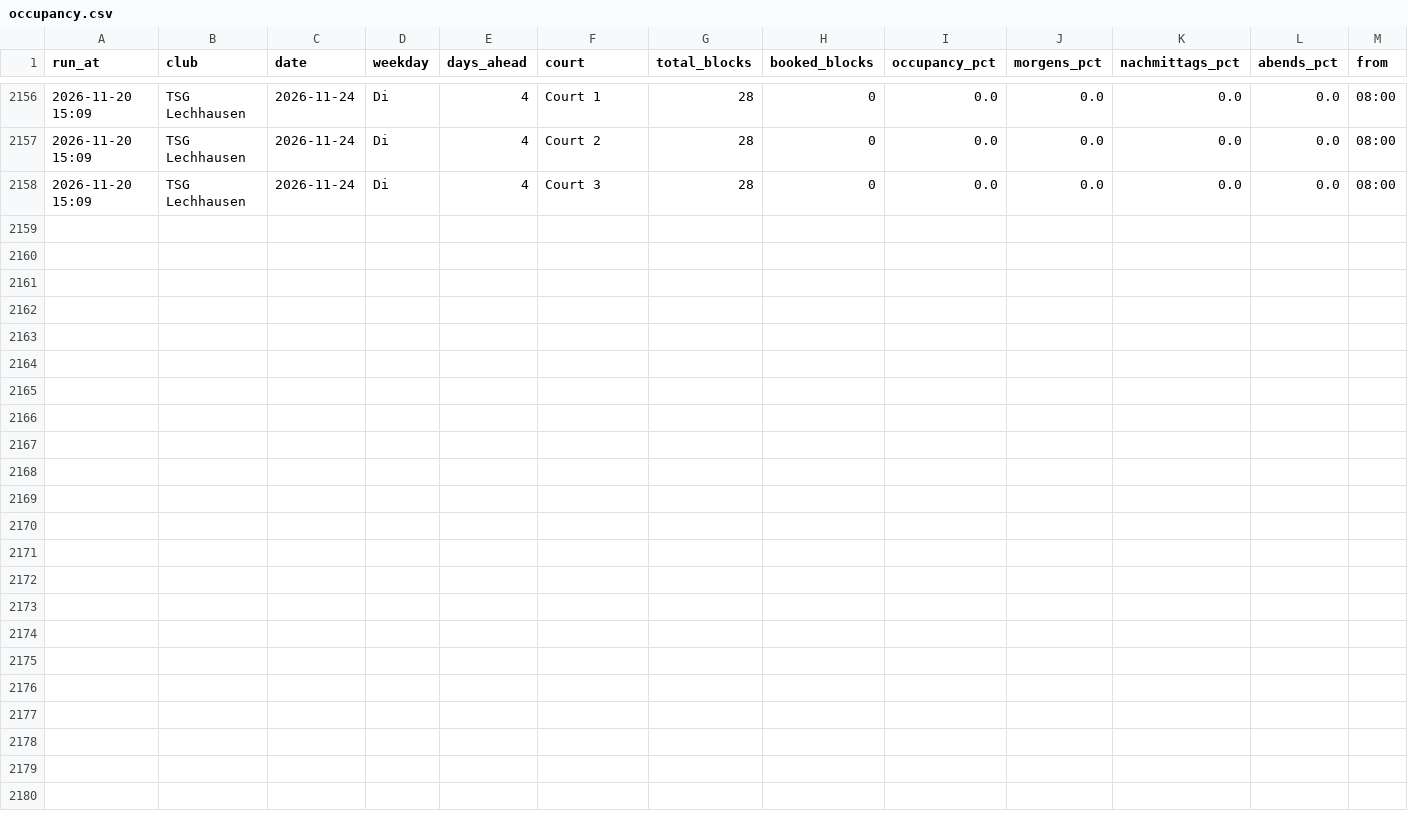
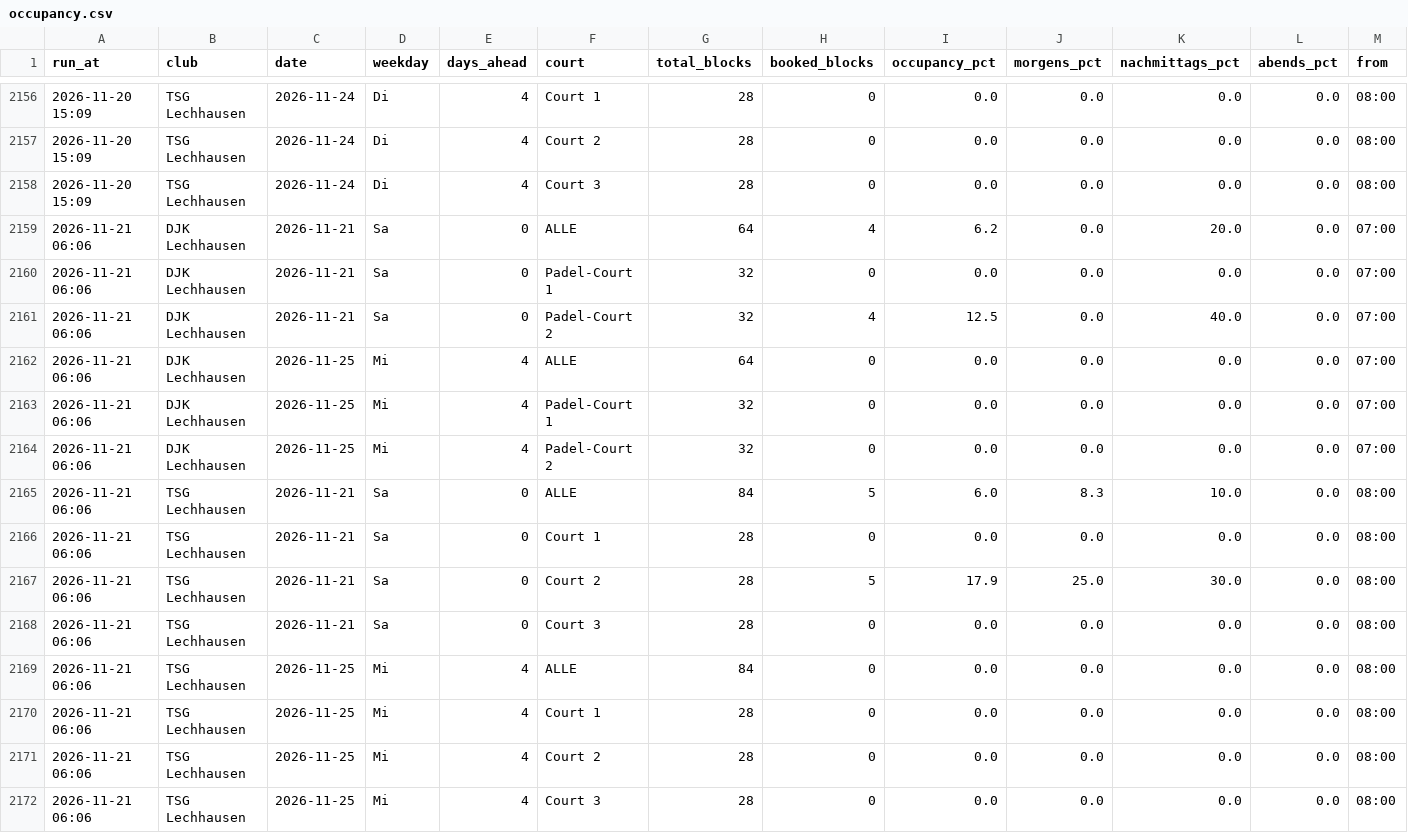
Before and after one commit to LW-UX/Padel-Auslastung, a CSV file: data/occupancy.csv, drawn as a sheet; only a part is shown, gaps mark what is left out; rows hold the shown columns only; the diff names each change by its address in the sheet, - before the commit and + after, or states it on an @@ line.

```diff
--- a/data/occupancy.csv
+++ b/data/occupancy.csv
+row 2159: 2026-11-21 06:06 | DJK Lechhausen | 2026-11-21 | Sa | 0 | ALLE | 64 | 4 | 6.2 | 0.0 | 20.0 | 0.0 | 07:00
+row 2160: 2026-11-21 06:06 | DJK Lechhausen | 2026-11-21 | Sa | 0 | Padel-Court 1 | 32 | 0 | 0.0 | 0.0 | 0.0 | 0.0 | 07:00
+row 2161: 2026-11-21 06:06 | DJK Lechhausen | 2026-11-21 | Sa | 0 | Padel-Court 2 | 32 | 4 | 12.5 | 0.0 | 40.0 | 0.0 | 07:00
+row 2162: 2026-11-21 06:06 | DJK Lechhausen | 2026-11-25 | Mi | 4 | ALLE | 64 | 0 | 0.0 | 0.0 | 0.0 | 0.0 | 07:00
+row 2163: 2026-11-21 06:06 | DJK Lechhausen | 2026-11-25 | Mi | 4 | Padel-Court 1 | 32 | 0 | 0.0 | 0.0 | 0.0 | 0.0 | 07:00
+row 2164: 2026-11-21 06:06 | DJK Lechhausen | 2026-11-25 | Mi | 4 | Padel-Court 2 | 32 | 0 | 0.0 | 0.0 | 0.0 | 0.0 | 07:00
+row 2165: 2026-11-21 06:06 | TSG Lechhausen | 2026-11-21 | Sa | 0 | ALLE | 84 | 5 | 6.0 | 8.3 | 10.0 | 0.0 | 08:00
+row 2166: 2026-11-21 06:06 | TSG Lechhausen | 2026-11-21 | Sa | 0 | Court 1 | 28 | 0 | 0.0 | 0.0 | 0.0 | 0.0 | 08:00
+row 2167: 2026-11-21 06:06 | TSG Lechhausen | 2026-11-21 | Sa | 0 | Court 2 | 28 | 5 | 17.9 | 25.0 | 30.0 | 0.0 | 08:00
+row 2168: 2026-11-21 06:06 | TSG Lechhausen | 2026-11-21 | Sa | 0 | Court 3 | 28 | 0 | 0.0 | 0.0 | 0.0 | 0.0 | 08:00
+row 2169: 2026-11-21 06:06 | TSG Lechhausen | 2026-11-25 | Mi | 4 | ALLE | 84 | 0 | 0.0 | 0.0 | 0.0 | 0.0 | 08:00
+row 2170: 2026-11-21 06:06 | TSG Lechhausen | 2026-11-25 | Mi | 4 | Court 1 | 28 | 0 | 0.0 | 0.0 | 0.0 | 0.0 | 08:00
+row 2171: 2026-11-21 06:06 | TSG Lechhausen | 2026-11-25 | Mi | 4 | Court 2 | 28 | 0 | 0.0 | 0.0 | 0.0 | 0.0 | 08:00
+row 2172: 2026-11-21 06:06 | TSG Lechhausen | 2026-11-25 | Mi | 4 | Court 3 | 28 | 0 | 0.0 | 0.0 | 0.0 | 0.0 | 08:00
```
